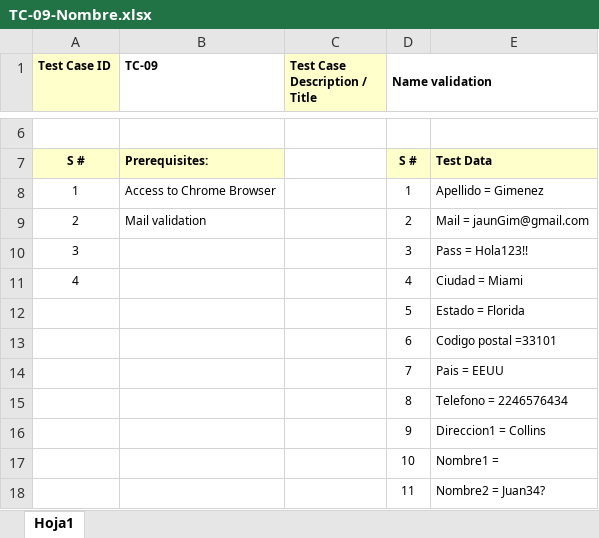
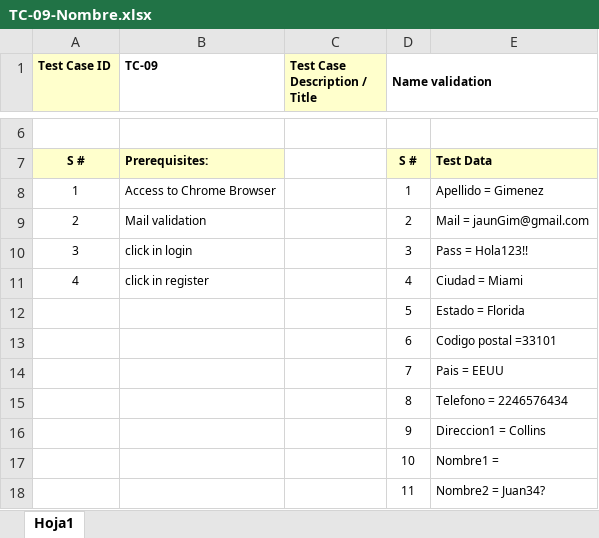
Before and after one commit to felipepadros/TestingAplicaciones-Alvinylasardillas-TPO, an Excel workbook: test_cases/PE-16/TC-09-Nombre.xlsx, sheet Hoja1, drawn as a sheet; only a part is shown, gaps mark what is left out; values as stored, in another font and other column widths than the file's, no borders; the diff names each change by its address in the sheet, - before the commit and + after, or states it on an @@ line.

```diff
--- a/test_cases/PE-16/TC-09-Nombre.xlsx (sheet Hoja1)
+++ b/test_cases/PE-16/TC-09-Nombre.xlsx (sheet Hoja1)
-B10 (TC-09): (empty)
+B10 (TC-09): click in login
-B11 (TC-09): (empty)
+B11 (TC-09): click in register
```
Also changed, not shown: test_cases/PE-16/TC-06-Codigo Postal.xlsx, test_cases/PE-16/TC-08-Pais.xlsx, 2 other files.
